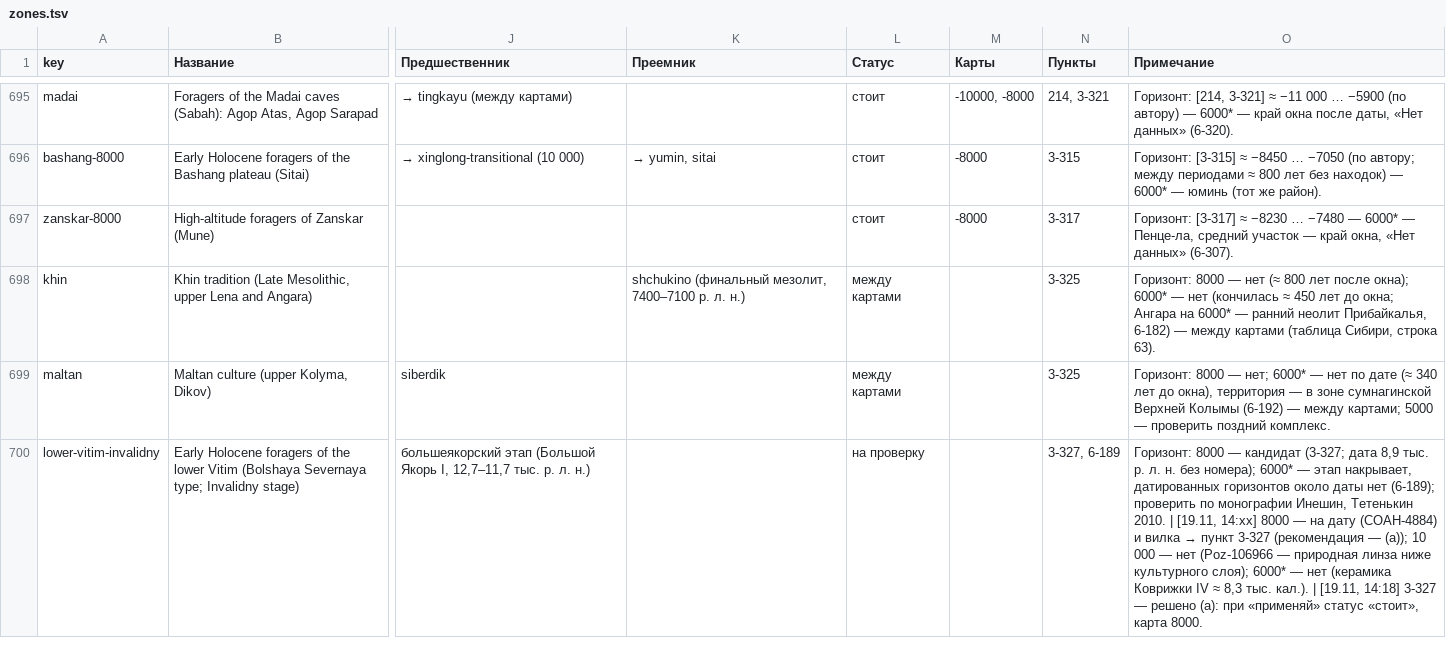
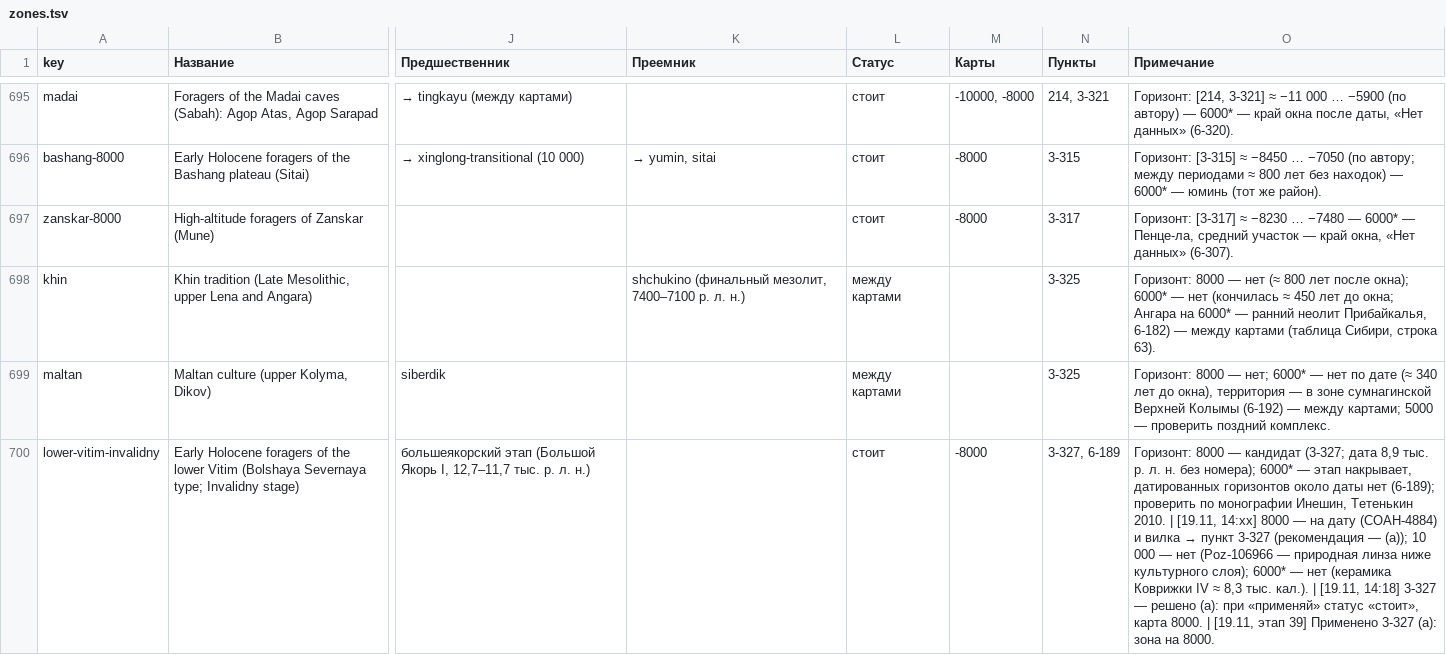
Before and after one commit to Hurthling/World-History-Map, a TSV file: corrections/zones.tsv, drawn as a sheet; only a part is shown, gaps mark what is left out; the diff covers the shown part only; the diff names each change by its address in the sheet, - before the commit and + after, or states it on an @@ line.

```diff
--- a/corrections/zones.tsv
+++ b/corrections/zones.tsv
-L700 (Статус): на проверку
+L700 (Статус): стоит
-M700 (Карты): (empty)
+M700 (Карты): -8000
-O700 (Примечание): …карта 8000.
+O700 (Примечание): …карта 8000. | [19.11, этап 39] Применено 3-327 (а): зона на 8000.
```
Also changed, not shown: 3 added rows and 1 edited cell elsewhere in this file, corrections/zone-maps.tsv, 23 other files.
